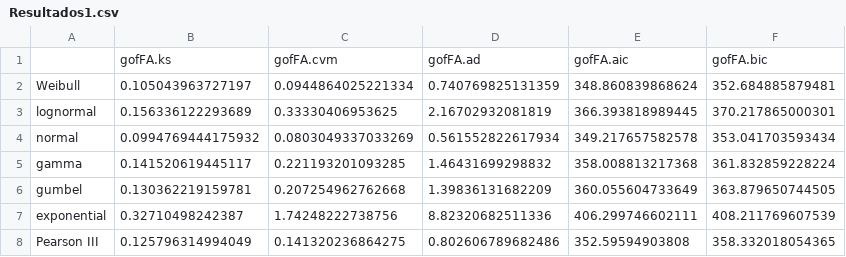
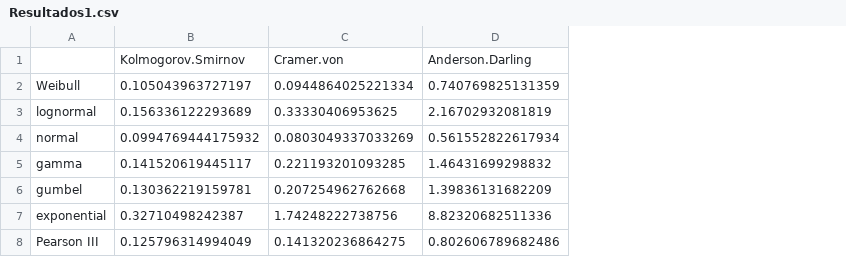
Before and after one commit to KevinTraverso/Probability-Distributions-Hidrology, a CSV file: Results/Resultados1.csv, drawn as a sheet; removed rows and columns are numbered as before the commit, all else as after; the diff names each change by its address in the sheet, - before the commit and + after, or states it on an @@ line.

```diff
--- a/Results/Resultados1.csv
+++ b/Results/Resultados1.csv
-column E, rows 2-8: 348.860839868624 | 366.393818989445 | 349.217657582578 | 358.008813217368 | 360.055604733649 | 406.299746602111 | 352.59594903808
-column F, rows 2-8: 352.684885879481 | 370.217865000301 | 353.041703593434 | 361.832859228224 | 363.879650744505 | 408.211769607539 | 358.332018054365
-row 1:  | gofFA.ks | gofFA.cvm | gofFA.ad | gofFA.aic | gofFA.bic
+row 1:  | Kolmogorov.Smirnov | Cramer.von | Anderson.Darling
```
Also changed, not shown: 1 other file.
